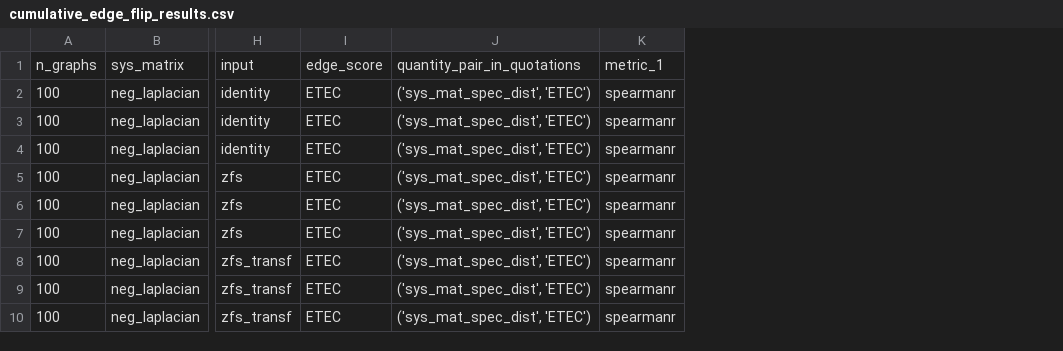
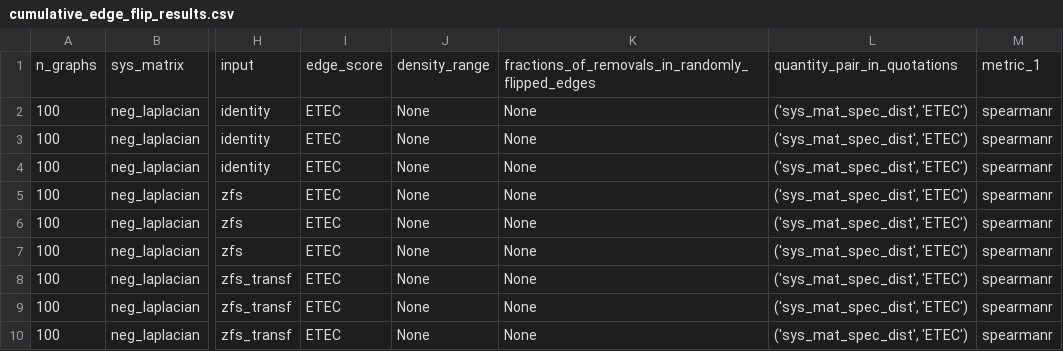
Before and after one commit to cirens-utd/distinguish-control-graphs, a CSV file: cumulative_edge_flip_results.csv, drawn as a sheet; only a part is shown, gaps mark what is left out; the diff names each change by its address in the sheet, - before the commit and + after, or states it on an @@ line.

```diff
--- a/cumulative_edge_flip_results.csv
+++ b/cumulative_edge_flip_results.csv
+column J, rows 1-10: density_range | None | None | None | None | None | None | None | None | None
+column K, rows 1-10: fractions_of_removals_in_randomly_flipped_edges | None | None | None | None | None | None | None | None | None
```
Also changed, not shown: 8 other files.
